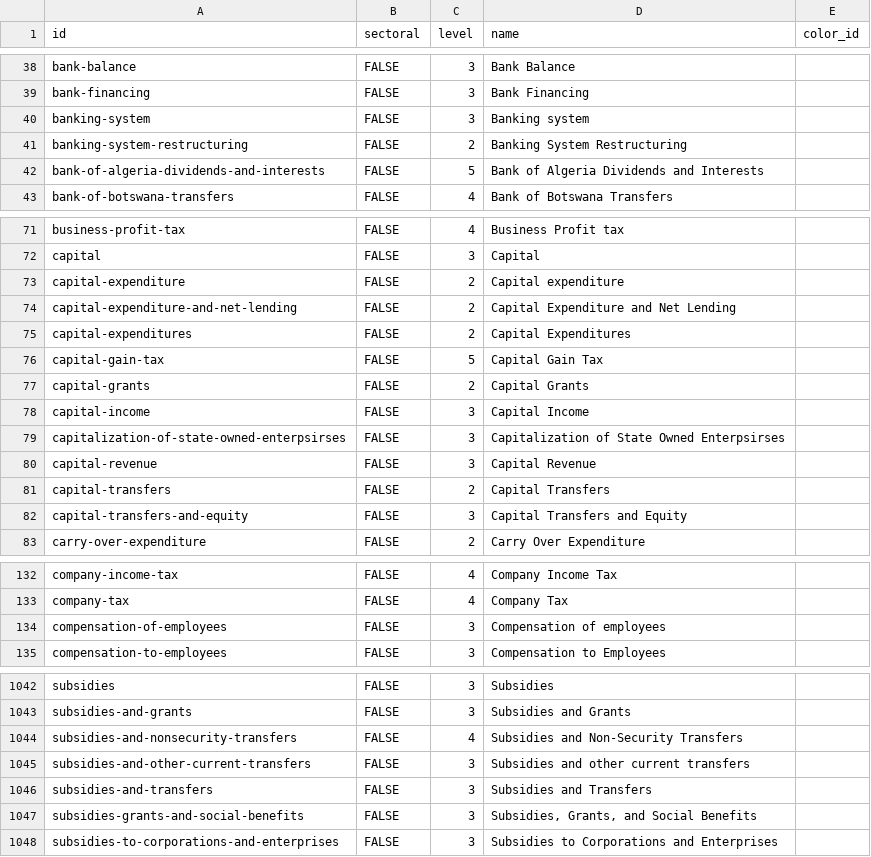
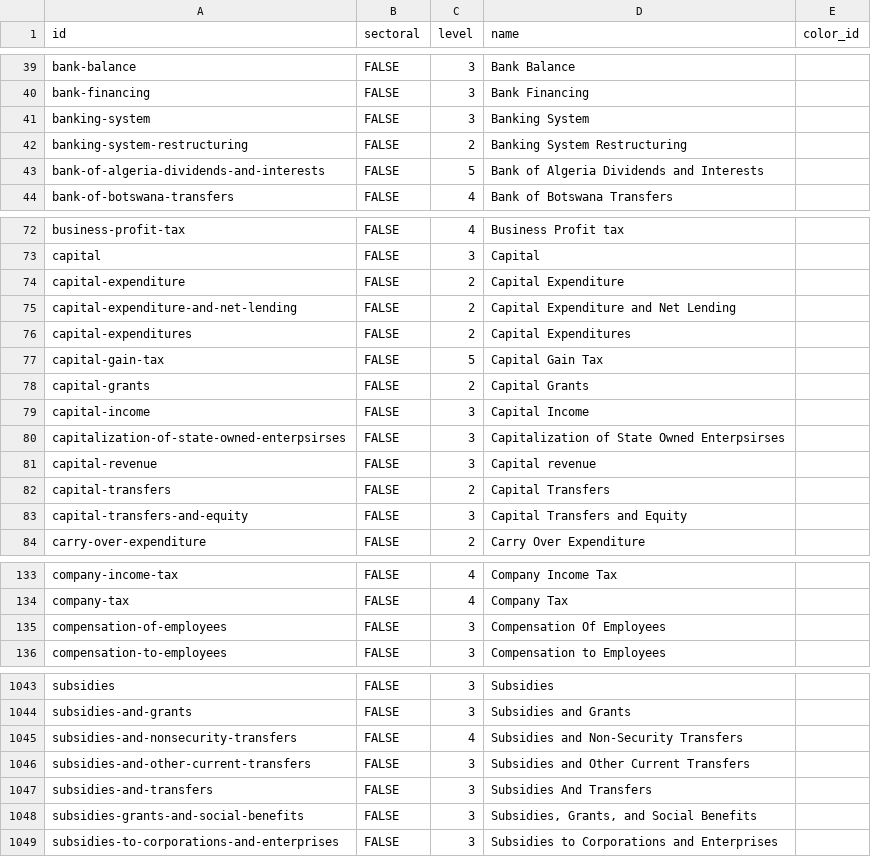
Before and after one commit to devinit/domestic_finance_2018, a CSV file: output/domestic-budget-level.csv, drawn as a sheet; only a part is shown, gaps mark what is left out; the diff covers the shown part only.

```diff
--- a/output/domestic-budget-level.csv
+++ b/output/domestic-budget-level.csv
@@ -39,3 +40,3 @@
 "bank-financing","FALSE",3,"Bank Financing",
-"banking-system","FALSE",3,"Banking system",
+"banking-system","FALSE",3,"Banking System",
 "banking-system-restructuring","FALSE",2,"Banking System Restructuring",
@@ -72,3 +73,3 @@
 "capital","FALSE",3,"Capital",
-"capital-expenditure","FALSE",2,"Capital expenditure",
+"capital-expenditure","FALSE",2,"Capital Expenditure",
 "capital-expenditure-and-net-lending","FALSE",2,"Capital Expenditure and Net Lending",
@@ -79,3 +80,3 @@
 "capitalization-of-state-owned-enterpsirses","FALSE",3,"Capitalization of State Owned Enterpsirses",
-"capital-revenue","FALSE",3,"Capital Revenue",
+"capital-revenue","FALSE",3,"Capital revenue",
 "capital-transfers","FALSE",2,"Capital Transfers",
@@ -133,3 +134,3 @@
 "company-tax","FALSE",4,"Company Tax",
-"compensation-of-employees","FALSE",3,"Compensation of employees",
+"compensation-of-employees","FALSE",3,"Compensation Of Employees",
 "compensation-to-employees","FALSE",3,"Compensation to Employees",
@@ -1044,4 +1045,4 @@
 "subsidies-and-nonsecurity-transfers","FALSE",4,"Subsidies and Non-Security Transfers",
-"subsidies-and-other-current-transfers","FALSE",3,"Subsidies and other current transfers",
-"subsidies-and-transfers","FALSE",3,"Subsidies and Transfers",
+"subsidies-and-other-current-transfers","FALSE",3,"Subsidies and Other Current Transfers",
+"subsidies-and-transfers","FALSE",3,"Subsidies And Transfers",
 "subsidies-grants-and-social-benefits","FALSE",3,"Subsidies, Grants, and Social Benefits",
```
Also changed, not shown: 1 added row and 28 edited cells elsewhere in this file, 5 other files.
